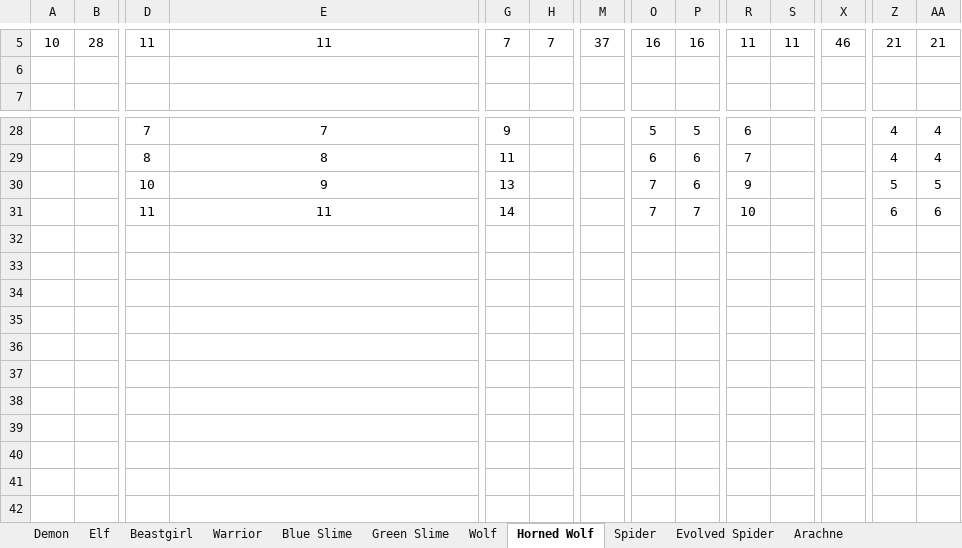
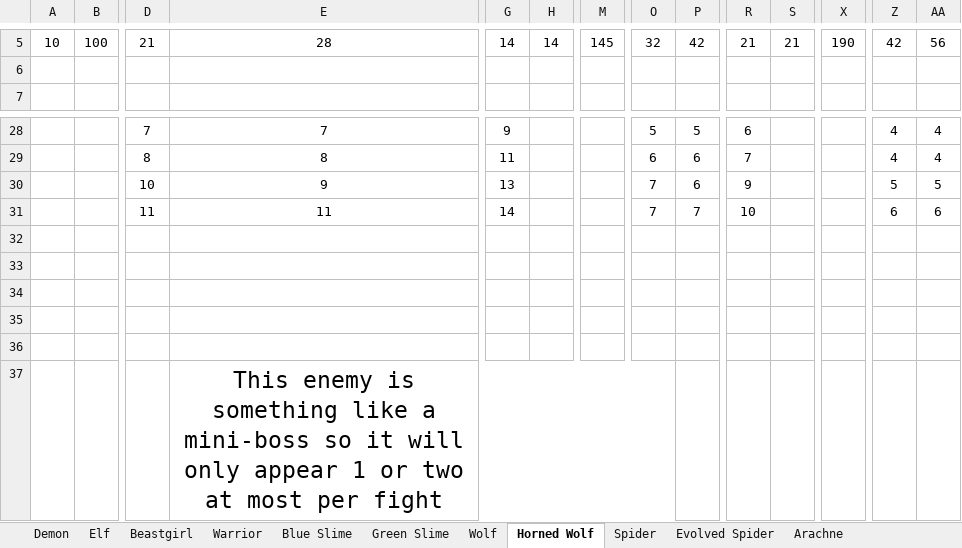
Before and after one commit to OpriaIonut/RPG-game, an Excel workbook: RPG status sheet.xlsx, sheet Horned Wolf, drawn as a sheet; only a part is shown, gaps mark what is left out; values as stored, in another font and other column widths than the file's, no borders; table styles not drawn; rows hold the shown columns only; the diff covers the shown part only; the diff names each change by its address in the sheet, - before the commit and + after, or states it on an @@ line.

```diff
--- a/RPG status sheet.xlsx (sheet Horned Wolf)
+++ b/RPG status sheet.xlsx (sheet Horned Wolf)
-B5: 28
+B5: 100
-D5: 11
+D5: 21
-E5: 11
+E5: 28
-G5: 7
+G5: 14
-H5: 7
+H5: 14
-M5: 37
+M5: 145
-O5: 16
+O5: 32
-P5: 16
+P5: 42
-R5: 11
+R5: 21
-S5: 11
+S5: 21
-X5: 46
+X5: 190
-Z5: 21
+Z5: 42
-AA5: 21
+AA5: 56
+row 32: (empty)
+row 33: (empty)
+row 34: (empty)
+row 35: (empty)
+row 36: (empty)
+row 37:  |  |  | This enemy is something like a mini-boss so it will only appear 1 or two at most per fight
```
Also changed, not shown: 32 edited cells elsewhere in this sheet, sheet Wyvern, sheet Evolved Wyvern, sheet Elf, sheet Beastgirl, sheet Demon, sheet Warrior, 11 more sheets, other sheet tabs, formulas that keep their value, 2 other files.
